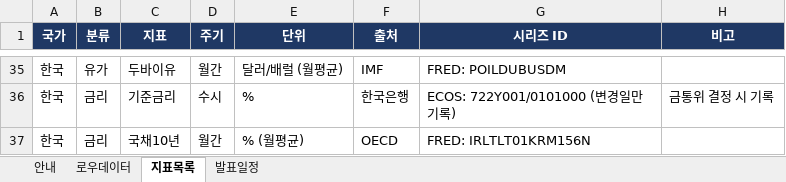
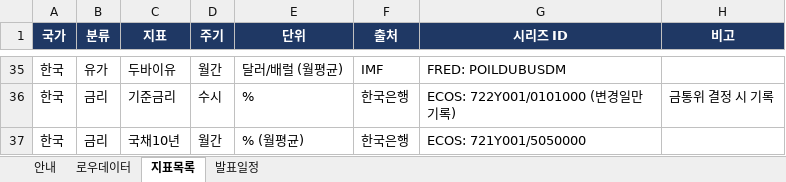
Before and after one commit to rhddyd12345678-blip/macro-econ-tracker, an Excel workbook: 매크로_트래커_로우데이터.xlsx, sheet 지표목록, drawn as a sheet; only a part is shown, gaps mark what is left out; values as stored, in another font and other column widths than the file's, no borders; the diff names each change by its address in the sheet, - before the commit and + after, or states it on an @@ line.

```diff
--- a/매크로_트래커_로우데이터.xlsx (sheet 지표목록)
+++ b/매크로_트래커_로우데이터.xlsx (sheet 지표목록)
-F37 (출처): OECD
+F37 (출처): 한국은행
-G37 (시리즈 ID): FRED: IRLTLT01KRM156N
+G37 (시리즈 ID): ECOS: 721Y001/5050000
```
Also changed, not shown: sheet 로우데이터, site/data/downloads/france.xlsx, site/data/downloads/fx_daily.xlsx, 19 other files.
